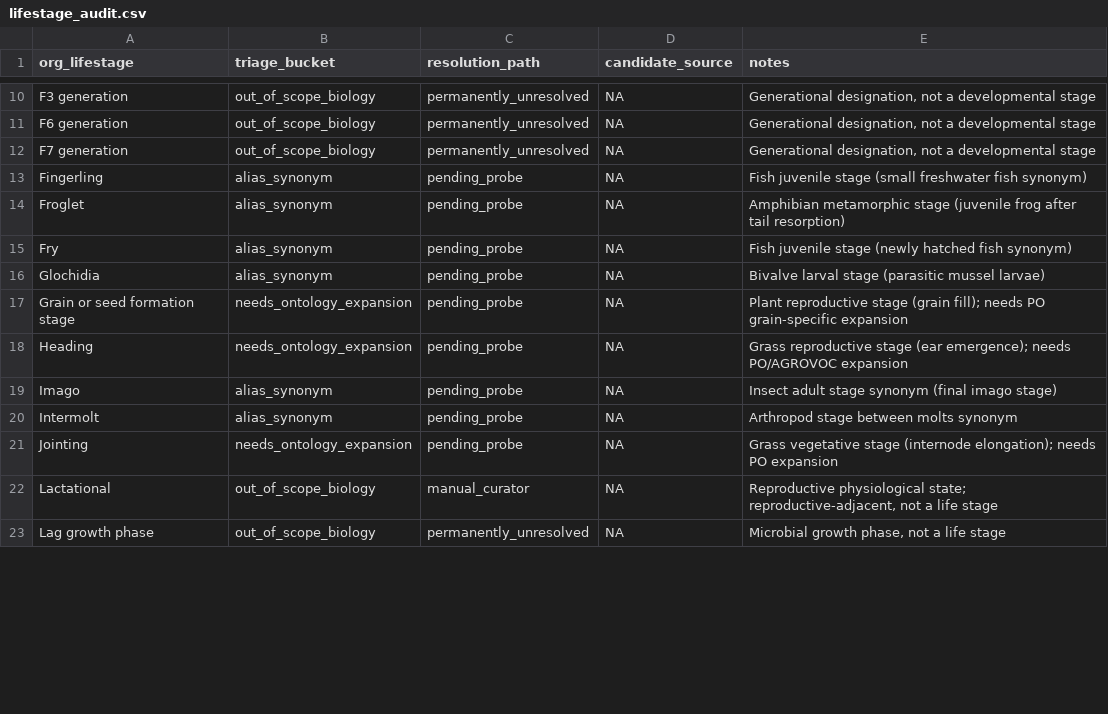
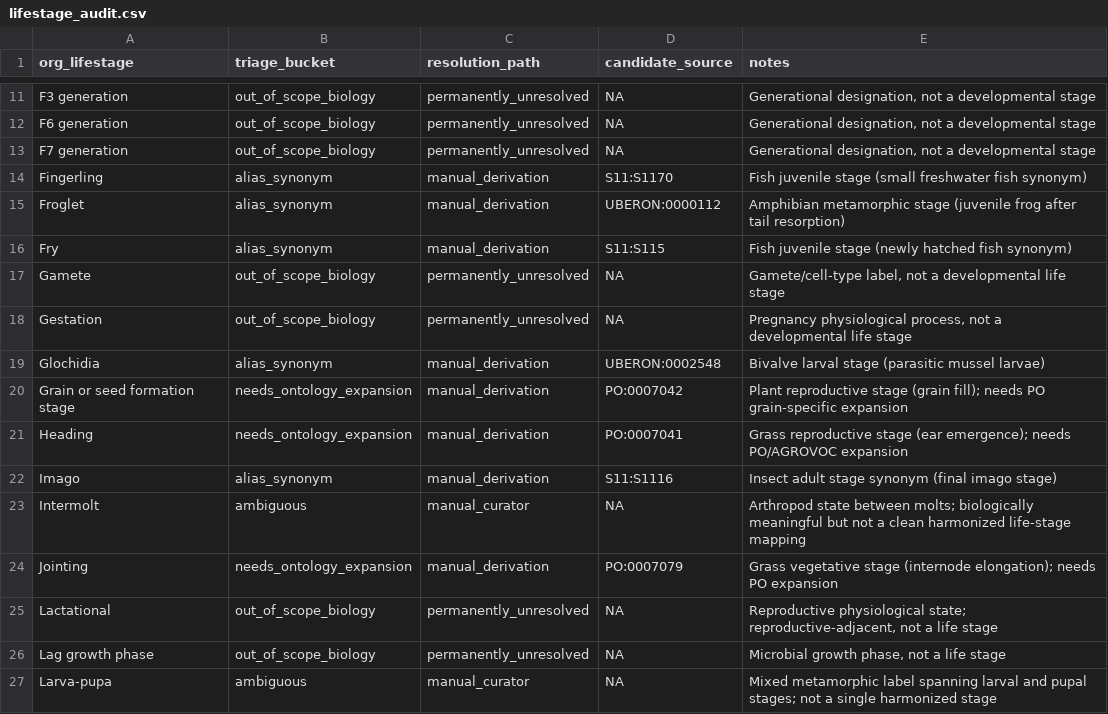
Before and after one commit to seanthimons/ComptoxR, a CSV file: inst/extdata/ecotox/lifestage_audit.csv, drawn as a sheet; only a part is shown, gaps mark what is left out; the diff covers the shown part only.

```diff
--- a/inst/extdata/ecotox/lifestage_audit.csv
+++ b/inst/extdata/ecotox/lifestage_audit.csv
@@ -12,12 +13,15 @@ F6 generation,out_of_scope_biology,permanently_unresolved,NA,"Generational desig
 F7 generation,out_of_scope_biology,permanently_unresolved,NA,"Generational designation, not a developmental stage"
-Fingerling,alias_synonym,pending_probe,NA,Fish juvenile stage (small freshwater fish synonym)
-Froglet,alias_synonym,pending_probe,NA,Amphibian metamorphic stage (juvenile frog after tail resorption)
-Fry,alias_synonym,pending_probe,NA,Fish juvenile stage (newly hatched fish synonym)
-Glochidia,alias_synonym,pending_probe,NA,Bivalve larval stage (parasitic mussel larvae)
-Grain or seed formation stage,needs_ontology_expansion,pending_probe,NA,Plant reproductive stage (grain fill); needs PO grain-specific expansion
-Heading,needs_ontology_expansion,pending_probe,NA,Grass reproductive stage (ear emergence); needs PO/AGROVOC expansion
-Imago,alias_synonym,pending_probe,NA,Insect adult stage synonym (final imago stage)
-Intermolt,alias_synonym,pending_probe,NA,Arthropod stage between molts synonym
-Jointing,needs_ontology_expansion,pending_probe,NA,Grass vegetative stage (internode elongation); needs PO expansion
-Lactational,out_of_scope_biology,manual_curator,NA,"Reproductive physiological state; reproductive-adjacent, not a life stage"
+Fingerling,alias_synonym,manual_derivation,S11:S1170,Fish juvenile stage (small freshwater fish synonym)
+Froglet,alias_synonym,manual_derivation,UBERON:0000112,Amphibian metamorphic stage (juvenile frog after tail resorption)
+Fry,alias_synonym,manual_derivation,S11:S115,Fish juvenile stage (newly hatched fish synonym)
+Gamete,out_of_scope_biology,permanently_unresolved,NA,"Gamete/cell-type label, not a developmental life stage"
+Gestation,out_of_scope_biology,permanently_unresolved,NA,"Pregnancy physiological process, not a developmental life stage"
+Glochidia,alias_synonym,manual_derivation,UBERON:0002548,Bivalve larval stage (parasitic mussel larvae)
+Grain or seed formation stage,needs_ontology_expansion,manual_derivation,PO:0007042,Plant reproductive stage (grain fill); needs PO grain-specific expansion
+Heading,needs_ontology_expansion,manual_derivation,PO:0007041,Grass reproductive stage (ear emergence); needs PO/AGROVOC expansion
+Imago,alias_synonym,manual_derivation,S11:S1116,Insect adult stage synonym (final imago stage)
+Intermolt,ambiguous,manual_curator,NA,Arthropod state between molts; biologically meaningful but not a clean harmonized life-stage mapping
+Jointing,needs_ontology_expansion,manual_derivation,PO:0007079,Grass vegetative stage (internode elongation); needs PO expansion
+Lactational,out_of_scope_biology,permanently_unresolved,NA,"Reproductive physiological state; reproductive-adjacent, not a life stage"
 Lag growth phase,out_of_scope_biology,permanently_unresolved,NA,"Microbial growth phase, not a life stage"
+Larva-pupa,ambiguous,manual_curator,NA,Mixed metamorphic label spanning larval and pupal stages; not a single harmonized stage
```
Also changed, not shown: 6 added rows and 93 edited cells elsewhere in this file, inst/extdata/ecotox/lifestage_baseline.csv, inst/extdata/ecotox/lifestage_derivation.csv, 3 other files.
